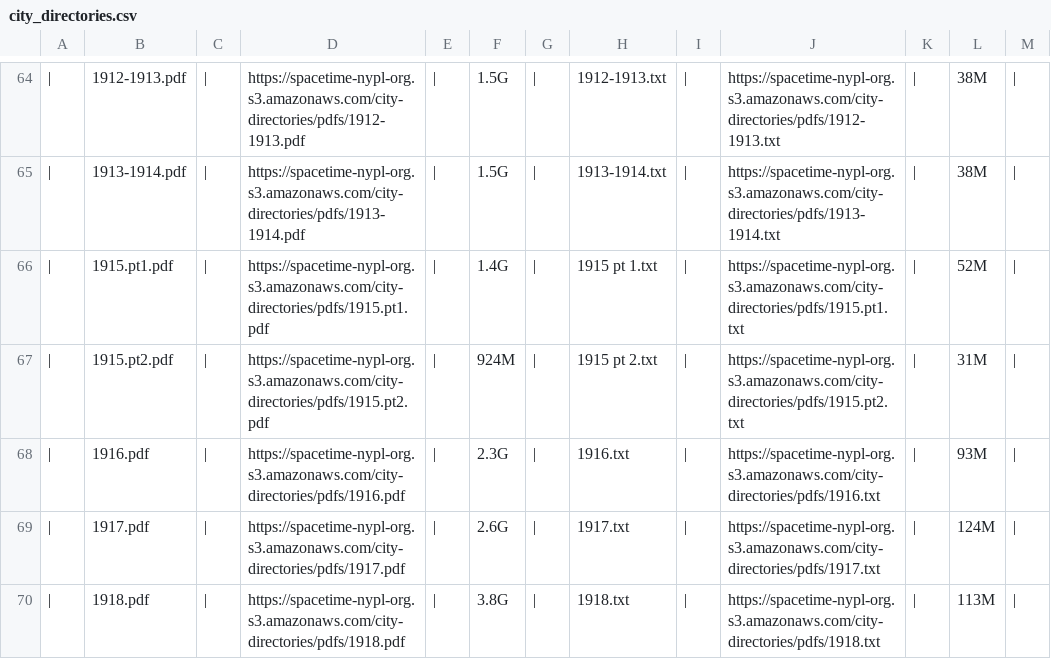
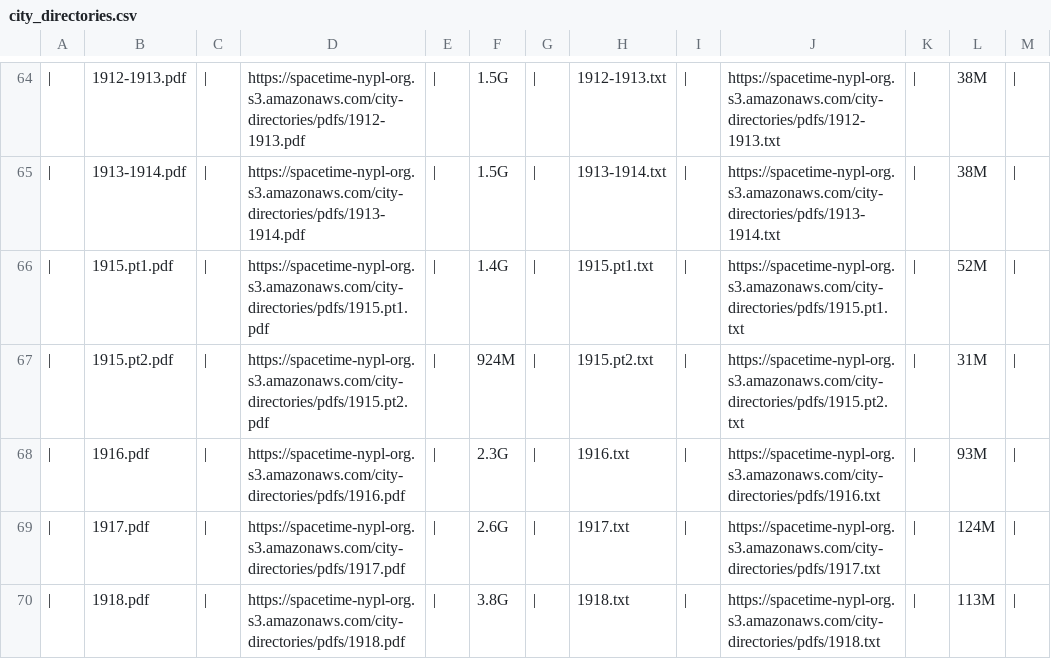
Before and after one commit to hadro/new-york-city-directories, a CSV file: city_directories.csv, drawn as a sheet; only a part is shown, gaps mark what is left out.

Commit message:
Update city_directories.csv

```diff
--- a/city_directories.csv
+++ b/city_directories.csv
@@ -65,4 +65,4 @@
 |,1913-1914.pdf,|,https://spacetime-nypl-org.s3.amazonaws.com/city-directories/pdfs/1913-1914.pdf,|,1.5G,|,1913-1914.txt,|,https://spacetime-nypl-org.s3.amazonaws.com/city-directories/pdfs/1913-1914.txt,|, 38M,|
-|,1915.pt1.pdf,|,https://spacetime-nypl-org.s3.amazonaws.com/city-directories/pdfs/1915.pt1.pdf,|,1.4G,|,1915 pt 1.txt,|,https://spacetime-nypl-org.s3.amazonaws.com/city-directories/pdfs/1915.pt1.txt,|, 52M,|
-|,1915.pt2.pdf,|,https://spacetime-nypl-org.s3.amazonaws.com/city-directories/pdfs/1915.pt2.pdf,|,924M,|,1915 pt 2.txt,|,https://spacetime-nypl-org.s3.amazonaws.com/city-directories/pdfs/1915.pt2.txt,|, 31M,|
+|,1915.pt1.pdf,|,https://spacetime-nypl-org.s3.amazonaws.com/city-directories/pdfs/1915.pt1.pdf,|,1.4G,|,1915.pt1.txt,|,https://spacetime-nypl-org.s3.amazonaws.com/city-directories/pdfs/1915.pt1.txt,|, 52M,|
+|,1915.pt2.pdf,|,https://spacetime-nypl-org.s3.amazonaws.com/city-directories/pdfs/1915.pt2.pdf,|,924M,|,1915.pt2.txt,|,https://spacetime-nypl-org.s3.amazonaws.com/city-directories/pdfs/1915.pt2.txt,|, 31M,|
 |,1916.pdf,|,https://spacetime-nypl-org.s3.amazonaws.com/city-directories/pdfs/1916.pdf,|,2.3G,|,1916.txt,|,https://spacetime-nypl-org.s3.amazonaws.com/city-directories/pdfs/1916.txt,|, 93M,|
```
